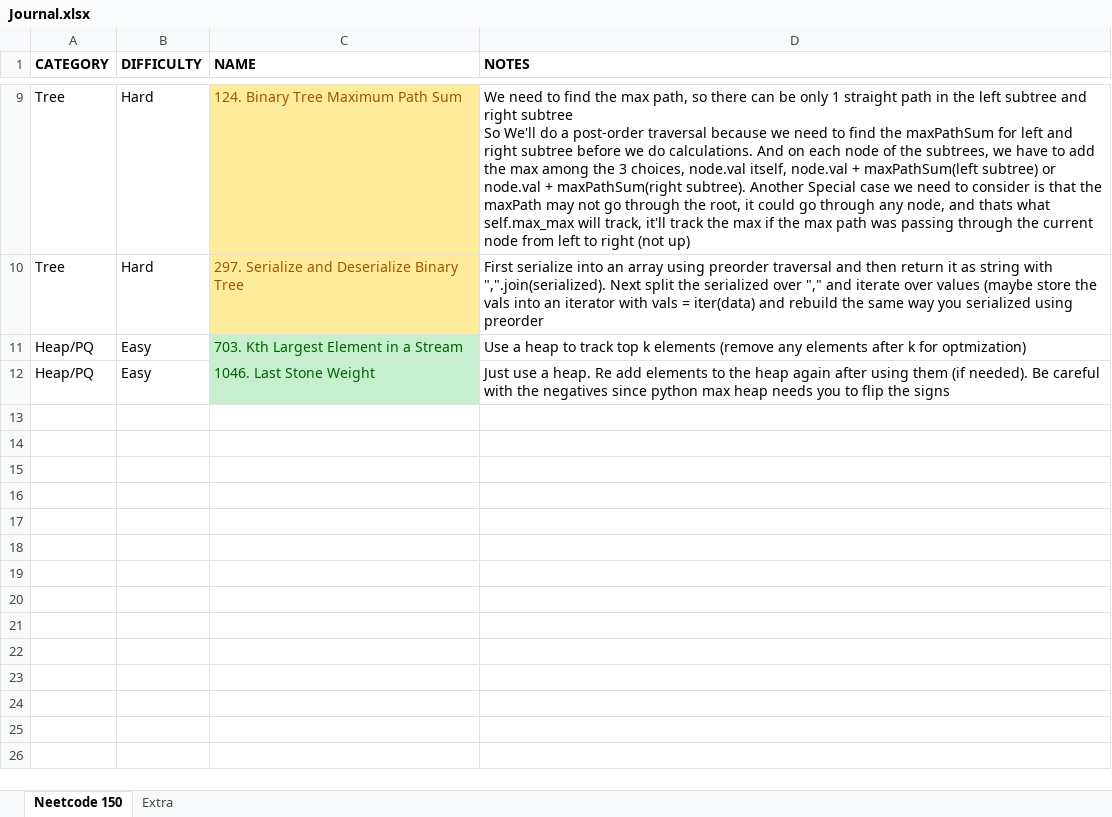
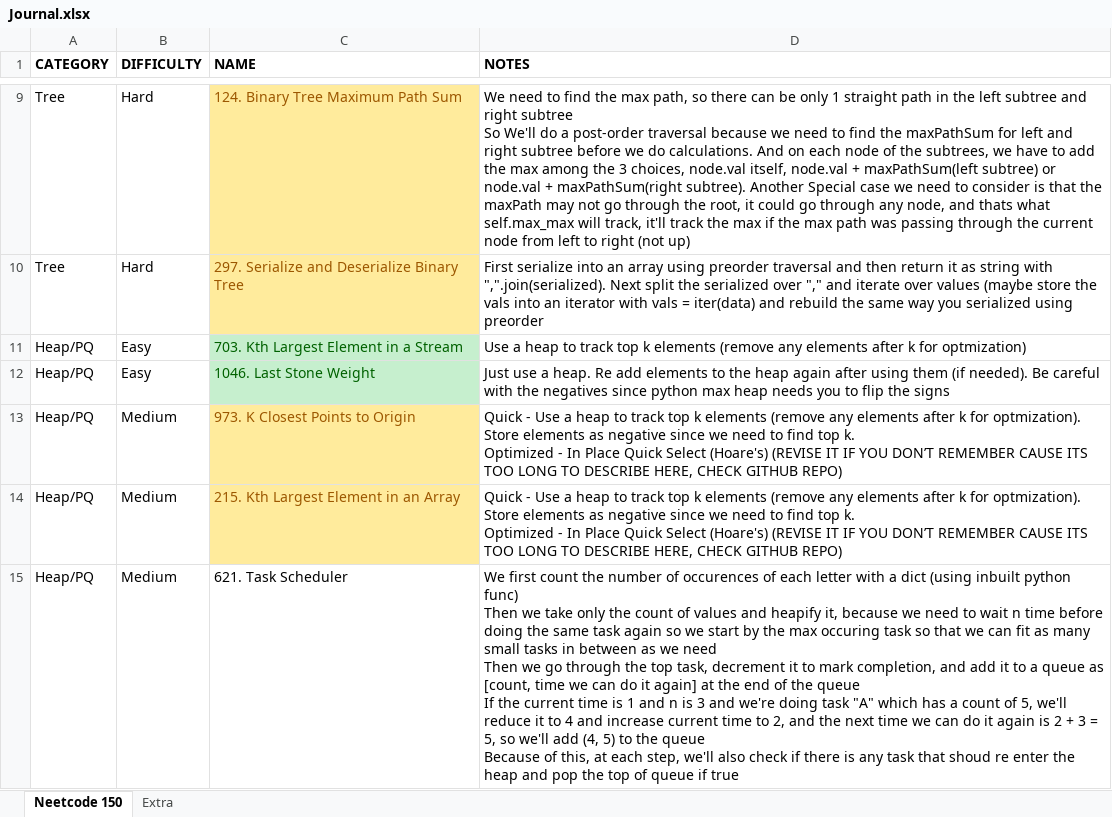
Before and after one commit to vikram42003/DSA-Practice, an Excel workbook: Journal.xlsx, sheet Neetcode 150, drawn as a sheet; only a part is shown, gaps mark what is left out; values as stored, in another font and other column widths than the file's, no borders; ↵ is a line break in a cell; the diff names each change by its address in the sheet, - before the commit and + after, or states it on an @@ line.

Commit message:
Solve Leetcode - 621. Task Scheduler - Dict, MaxHeap and DQ Approach

```diff
--- a/Journal.xlsx (sheet Neetcode 150)
+++ b/Journal.xlsx (sheet Neetcode 150)
+row 13: Heap/PQ | Medium | 973. K Closest Points to Origin | Quick - Use a heap to track top k elements (remove any elements after k for optmization). Store elements as negative since we need to find top k. ↵ Optimized - In Place Quick Select (Hoare's) (REVISE IT IF YOU DON’T REMEMBER CAUSE ITS TOO LONG TO DESCRIBE HERE, CHECK GITHUB REPO)
+row 14: Heap/PQ | Medium | 215. Kth Largest Element in an Array | Quick - Use a heap to track top k elements (remove any elements after k for optmization). Store elements as negative since we need to find top k. ↵ Optimized - In Place Quick Select (Hoare's) (REVISE IT IF YOU DON’T REMEMBER CAUSE ITS TOO LONG TO DESCRIBE HERE, CHECK GITHUB REPO)
+row 15: Heap/PQ | Medium | 621. Task Scheduler | We first count the number of occurences of each letter with a dict (using inbuilt python func) ↵ Then we take only the count of values and heapify it, because we need to wait n time before doing the same task again so we start by the max occuring task so that we can fit as many small tasks in between as we need ↵ Then we go through the top task, decrement it to mark completion, and add it to a queue as [count, time we can do it again] at the end of the queue ↵ If the current time is 1 and n is 3 and we're doing task "A" which has a count of 5, we'll reduce it to 4 and increase current time to 2, and the next time we can do it again is 2 + 3 = 5, so we'll add (4, 5) to the queue ↵ Because of this, at each step, we'll also check if there is any task that shoud re enter the heap and pop the top of queue if true
```
Also changed, not shown: 1 other file.
